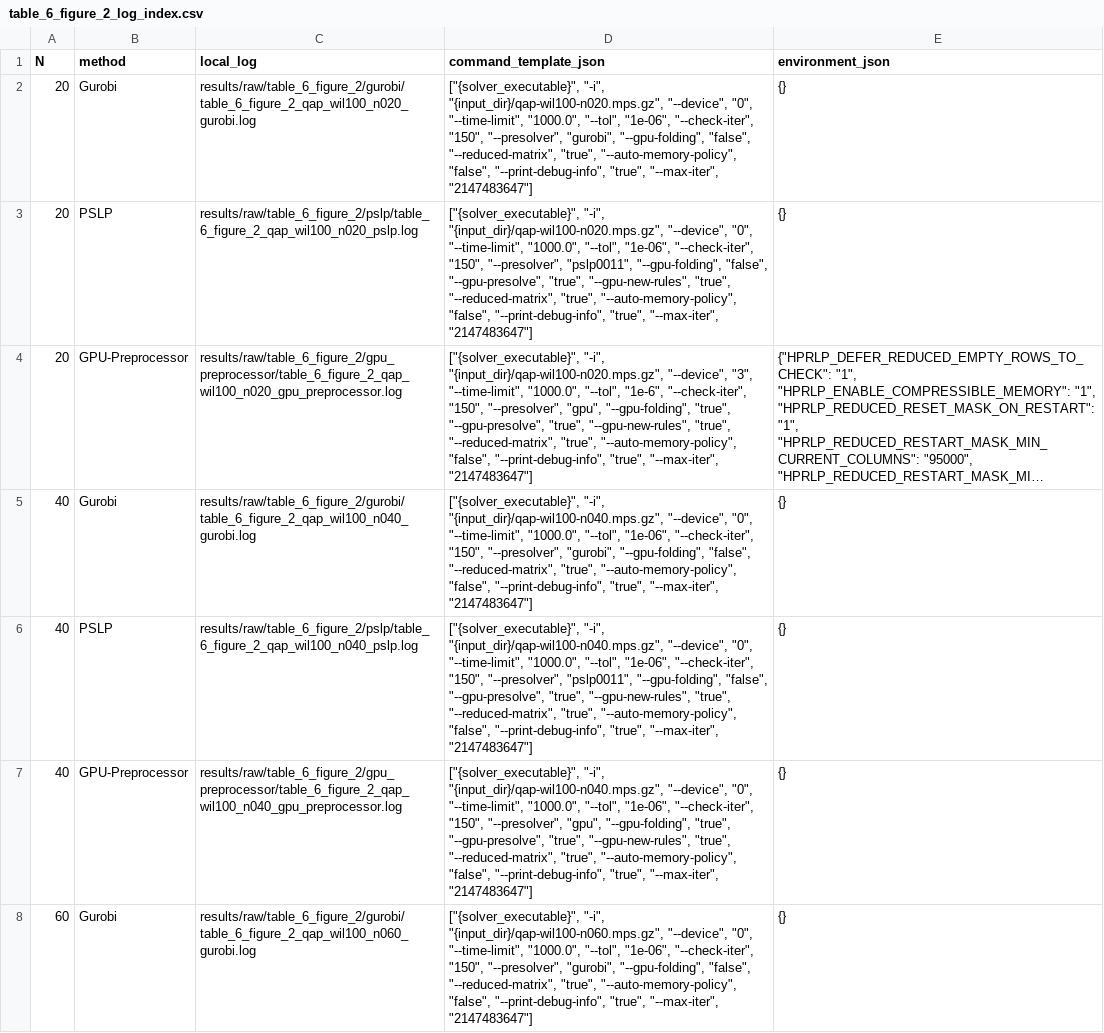
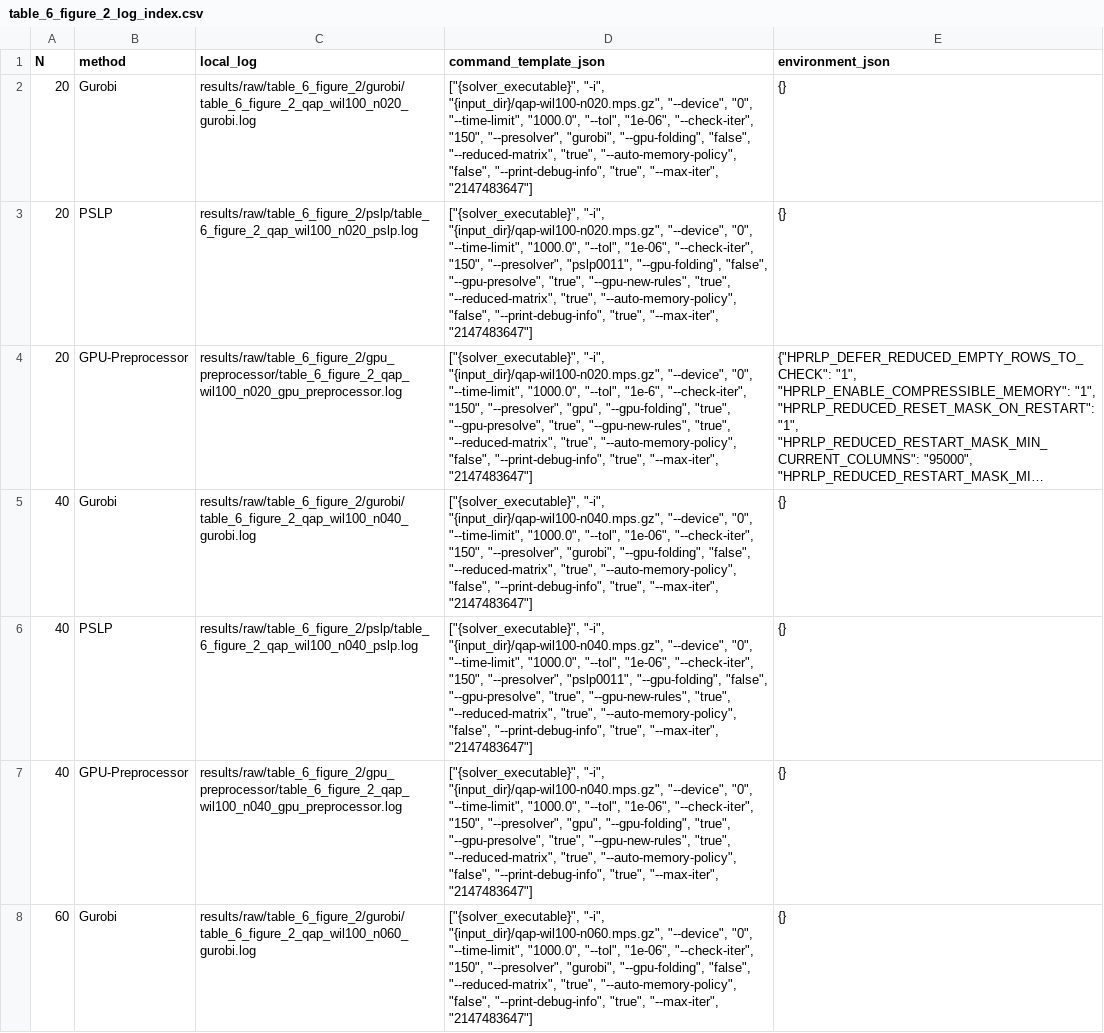
Before and after one commit to ljw2024polyu/GPU-Preprocessor-IJOC, a CSV file: docs/table_6_figure_2_log_index.csv, drawn as a sheet; only a part is shown; long unchanged cells end in …; the diff names each change by its address in the sheet, - before the commit and + after, or states it on an @@ line.

```diff
--- a/docs/table_6_figure_2_log_index.csv
+++ b/docs/table_6_figure_2_log_index.csv
-D4 (command_template_json): …"{input_dir}/qap-wil100-n020.mps.gz", "--device", "3", "--time-limit", "1000.0",…
+D4 (command_template_json): …"{input_dir}/qap-wil100-n020.mps.gz", "--device", "0", "--time-limit", "1000.0",…
```
Also changed, not shown: 4 other files.
